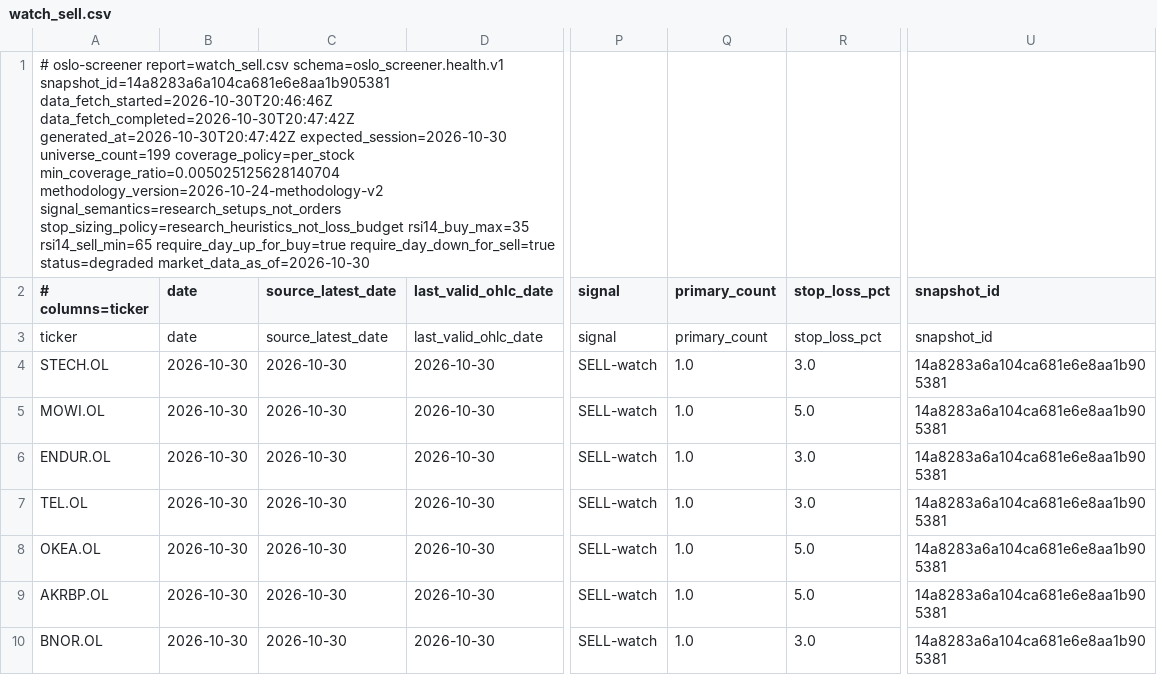
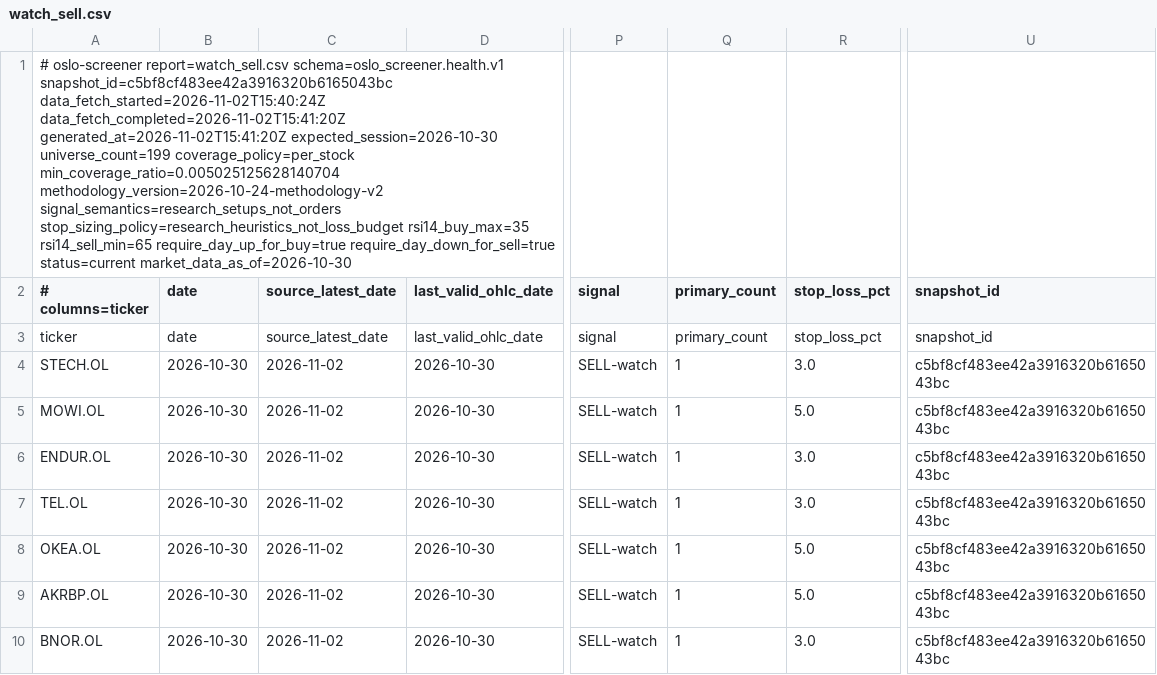
Before and after one commit to keresell-coder/oslo-screener, a CSV file: watch_sell.csv, drawn as a sheet; only a part is shown, gaps mark what is left out; the diff covers the shown part only; the diff names each change by its address in the sheet, - before the commit and + after, or states it on an @@ line.

```diff
--- a/watch_sell.csv
+++ b/watch_sell.csv
-A1 (# columns=ticker): …report=watch_sell.csv schema=oslo_screener.health.v1 snapshot_id=14a8283a6a104ca681e6e8aa1b905381 data_fetch_started=2026-10-30T20:46:46Z data_fetch_completed=2026-10-30T20:47:42Z generated_at=2026-10-30T20:47:42Z expected_session=2026-10-30 universe_count=199 coverage_policy=per_stock min_coverage_ratio=0.005025125628140704 methodology_version=2026-10-24-methodology-v2 signal_semantics=research_setups_not_orders stop_sizing_policy=research_heuristics_not_loss_budget rsi14_buy_max=35 rsi14_sell_min=65 require_day_up_for_buy=true require_day_down_for_sell=true status=degraded market_data_as_of=2026-10-30
+A1 (# columns=ticker): …report=watch_sell.csv schema=oslo_screener.health.v1 snapshot_id=c5bf8cf483ee42a3916320b6165043bc data_fetch_started=2026-11-02T15:40:24Z data_fetch_completed=2026-11-02T15:41:20Z generated_at=2026-11-02T15:41:20Z expected_session=2026-10-30 universe_count=199 coverage_policy=per_stock min_coverage_ratio=0.005025125628140704 methodology_version=2026-10-24-methodology-v2 signal_semantics=research_setups_not_orders stop_sizing_policy=research_heuristics_not_loss_budget rsi14_buy_max=35 rsi14_sell_min=65 require_day_up_for_buy=true require_day_down_for_sell=true status=current market_data_as_of=2026-10-30
-C4:C10 (source_latest_date): 2026-10-30
+C4:C10 (source_latest_date): 2026-11-02
-Q4:Q10 (primary_count): 1.0
+Q4:Q10 (primary_count): 1
-U4:U10 (snapshot_id): 14a8283a6a104ca681e6e8aa1b905381
+U4:U10 (snapshot_id): c5bf8cf483ee42a3916320b6165043bc
```
Also changed, not shown: 1 added row and 19 edited cells elsewhere in this file, buy.csv, latest.csv, 8 other files.
